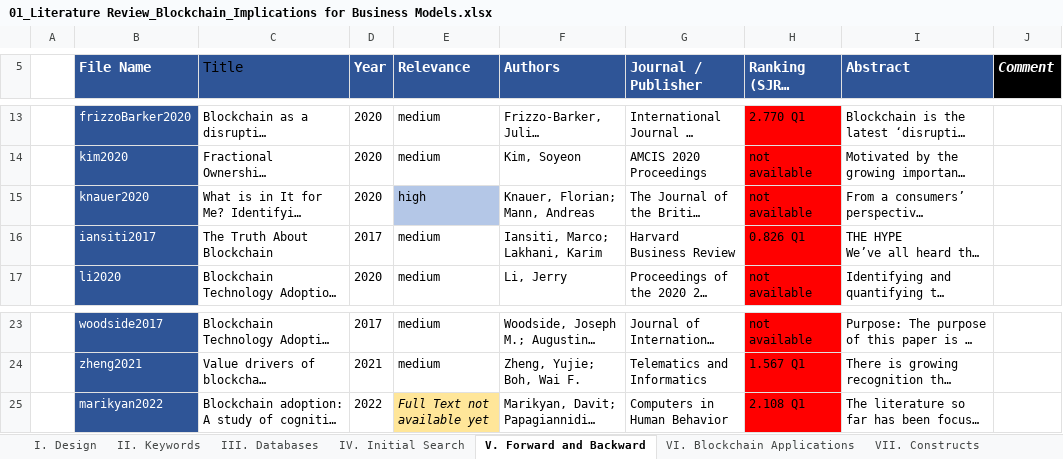
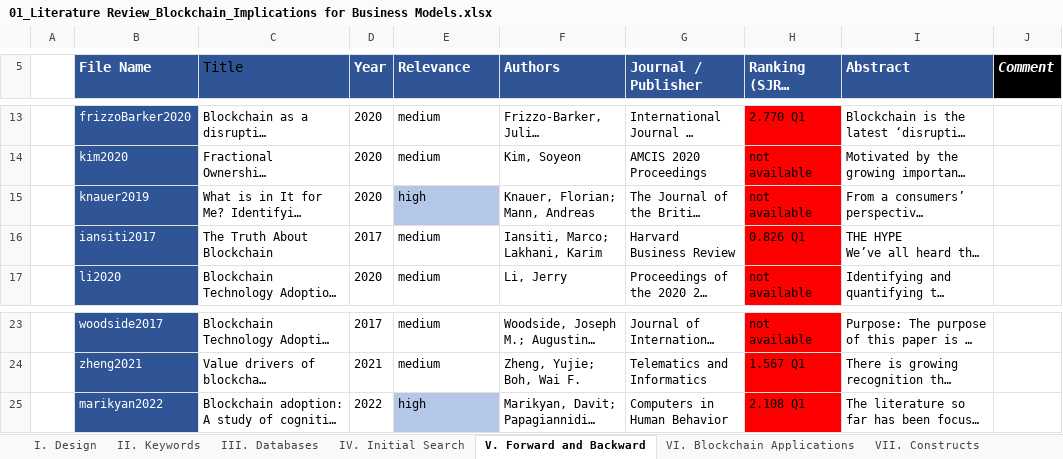
Before and after one commit to Kealy12/MA, an Excel workbook: 09_Literature_Review/01_Literature Review_Blockchain_Implications for Business Models.xlsx, sheet V. Forward and Backward, drawn as a sheet; only a part is shown, gaps mark what is left out; long unchanged cells end in …; values as stored, in another font and other column widths than the file's, no borders; conditional formats and table styles not drawn; the diff names each change by its address in the sheet, - before the commit and + after, or states it on an @@ line.

```diff
--- a/09_Literature_Review/01_Literature Review_Blockchain_Implications for Business Models.xlsx (sheet V. Forward and Backward)
+++ b/09_Literature_Review/01_Literature Review_Blockchain_Implications for Business Models.xlsx (sheet V. Forward and Backward)
-B15 (File Name): knauer2020
+B15 (File Name): knauer2019
-E25 (Relevance): Full Text not available yet
+E25 (Relevance): high
@@ E25 fill: #FFE699 → #B4C7E7, italic: on → off @@
```
Also changed, not shown: sheet VII. Constructs, sheet VI. Blockchain Applications, formulas that keep their value, charts or pictures, 2 other files.
